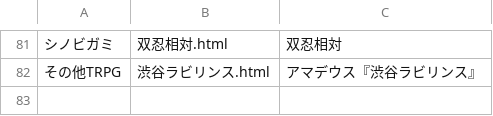
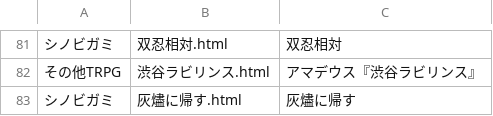
Before and after one commit to BStrpg/TRPG_LOG, a CSV file: log_html/log_data.csv, drawn as a sheet; only a part is shown, gaps mark what is left out; the diff names each change by its address in the sheet, - before the commit and + after, or states it on an @@ line.

Commit message:
Update log_data.csv

```diff
--- a/log_html/log_data.csv
+++ b/log_html/log_data.csv
+row 83: シノビガミ | 灰燼に帰す.html | 灰燼に帰す
```
